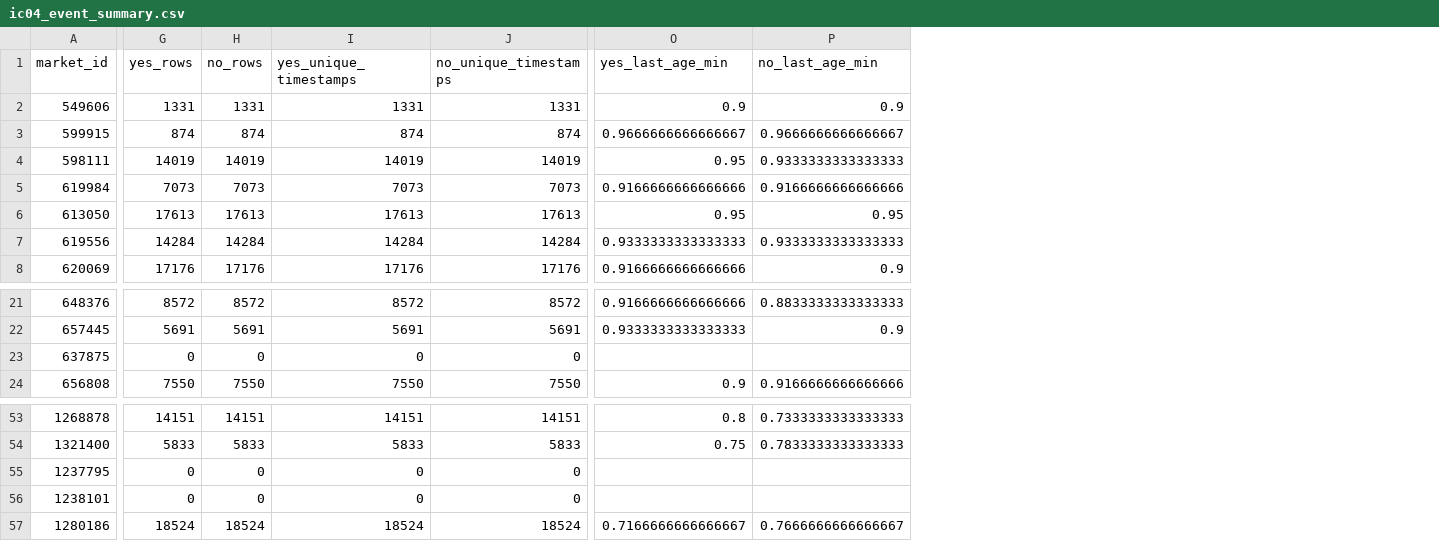
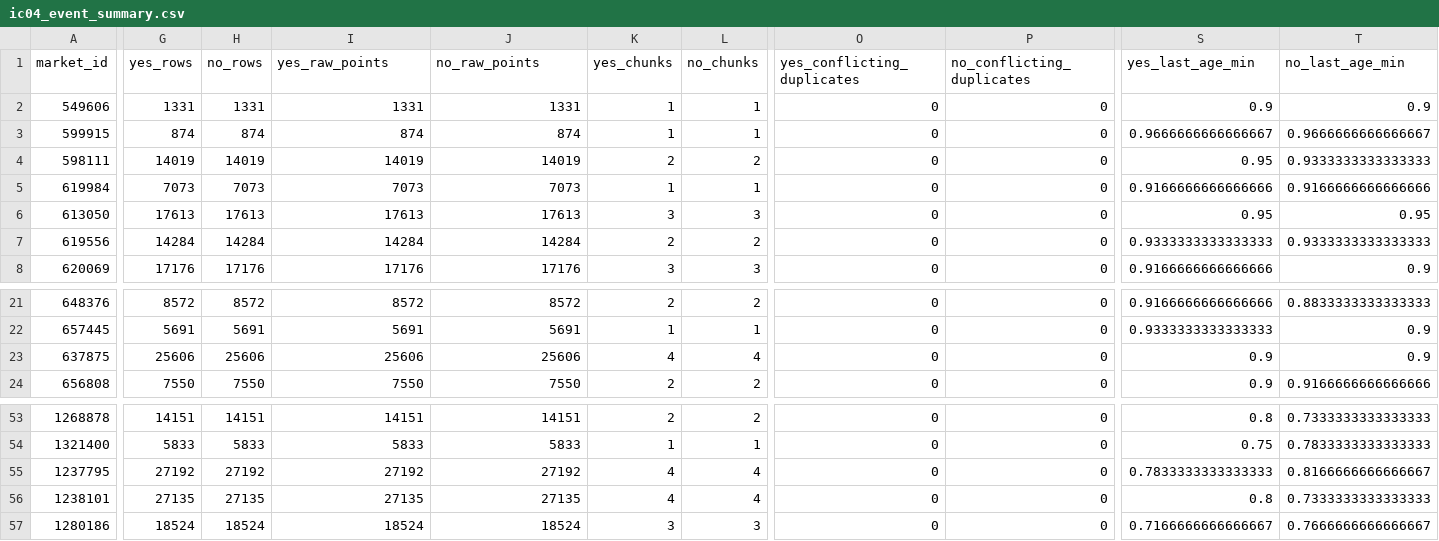
Before and after one commit to pablo-marchina/desafio-quant, a CSV file: registry/ic04_event_summary.csv, drawn as a sheet; only a part is shown, gaps mark what is left out; addresses are those after the commit; the diff covers the shown part only; the diff names each change by its address in the sheet, - before the commit and + after, or states it on an @@ line.

```diff
--- a/registry/ic04_event_summary.csv
+++ b/registry/ic04_event_summary.csv
+column K (yes_chunks), rows 2-8: 1 | 1 | 2 | 1 | 3 | 2 | 3; rows 21-24: 2 | 1 | 4 | 2; rows 53-57: 2 | 1 | 4 | 4 | 3
+column L (no_chunks), rows 2-8: 1 | 1 | 2 | 1 | 3 | 2 | 3; rows 21-24: 2 | 1 | 4 | 2; rows 53-57: 2 | 1 | 4 | 4 | 3
+column O (yes_conflicting_duplicates), rows 2-8: all 0; rows 21-24: all 0; rows 53-57: all 0
+column P (no_conflicting_duplicates), rows 2-8: all 0; rows 21-24: all 0; rows 53-57: all 0
-I1: yes_unique_timestamps
+I1: yes_raw_points
-J1: no_unique_timestamps
+J1: no_raw_points
-G23 (yes_rows): 0
+G23 (yes_rows): 25606
-H23 (no_rows): 0
+H23 (no_rows): 25606
-I23 (yes_raw_points): 0
+I23 (yes_raw_points): 25606
-J23 (no_raw_points): 0
+J23 (no_raw_points): 25606
-S23 (yes_last_age_min): (empty)
+S23 (yes_last_age_min): 0.9
-T23 (no_last_age_min): (empty)
+T23 (no_last_age_min): 0.9
-G55 (yes_rows): 0
+G55 (yes_rows): 27192
-H55 (no_rows): 0
+H55 (no_rows): 27192
-I55 (yes_raw_points): 0
+I55 (yes_raw_points): 27192
-J55 (no_raw_points): 0
+J55 (no_raw_points): 27192
-S55 (yes_last_age_min): (empty)
+S55 (yes_last_age_min): 0.7833333333333333
-T55 (no_last_age_min): (empty)
+T55 (no_last_age_min): 0.8166666666666667
-G56 (yes_rows): 0
+G56 (yes_rows): 27135
-H56 (no_rows): 0
+H56 (no_rows): 27135
-I56 (yes_raw_points): 0
+I56 (yes_raw_points): 27135
-J56 (no_raw_points): 0
+J56 (no_raw_points): 27135
-S56 (yes_last_age_min): (empty)
+S56 (yes_last_age_min): 0.8
-T56 (no_last_age_min): (empty)
+T56 (no_last_age_min): 0.7333333333333333
```
Also changed, not shown: 36 edited cells elsewhere in this file, 5 other files.
